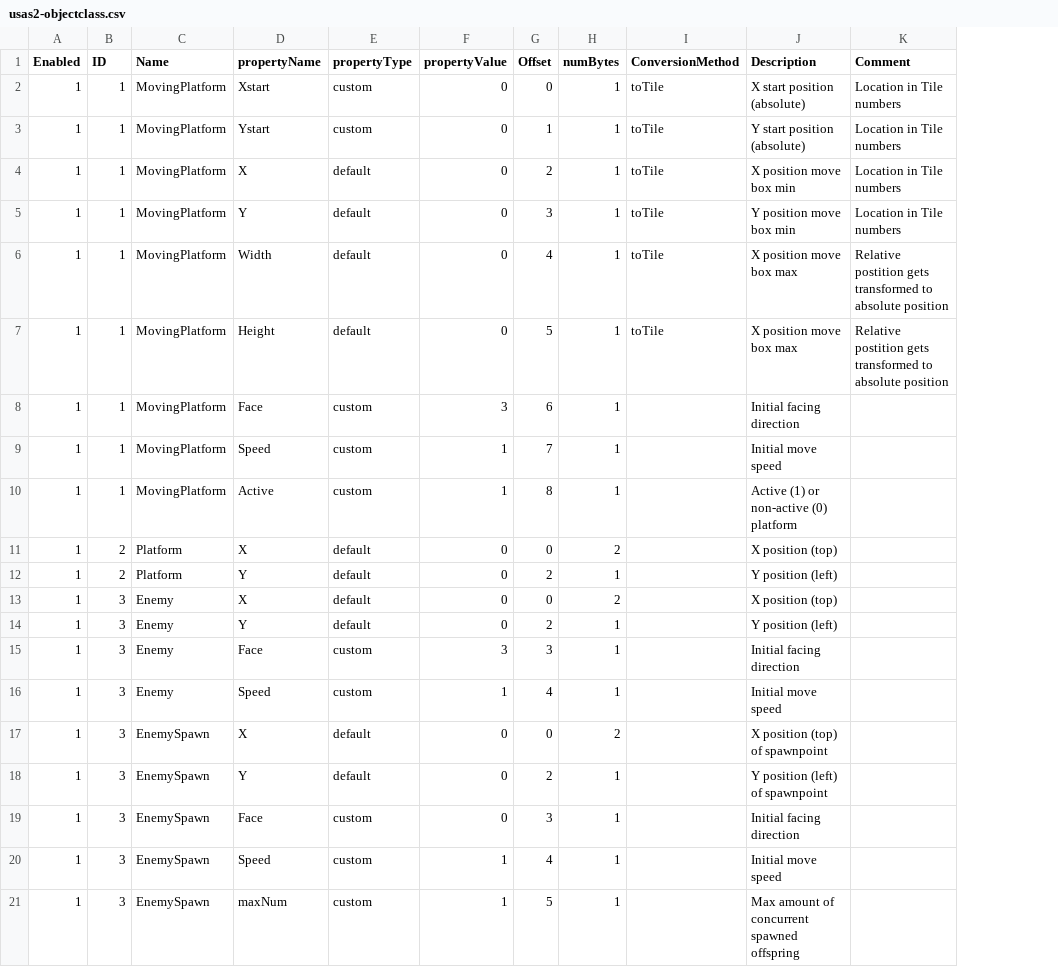
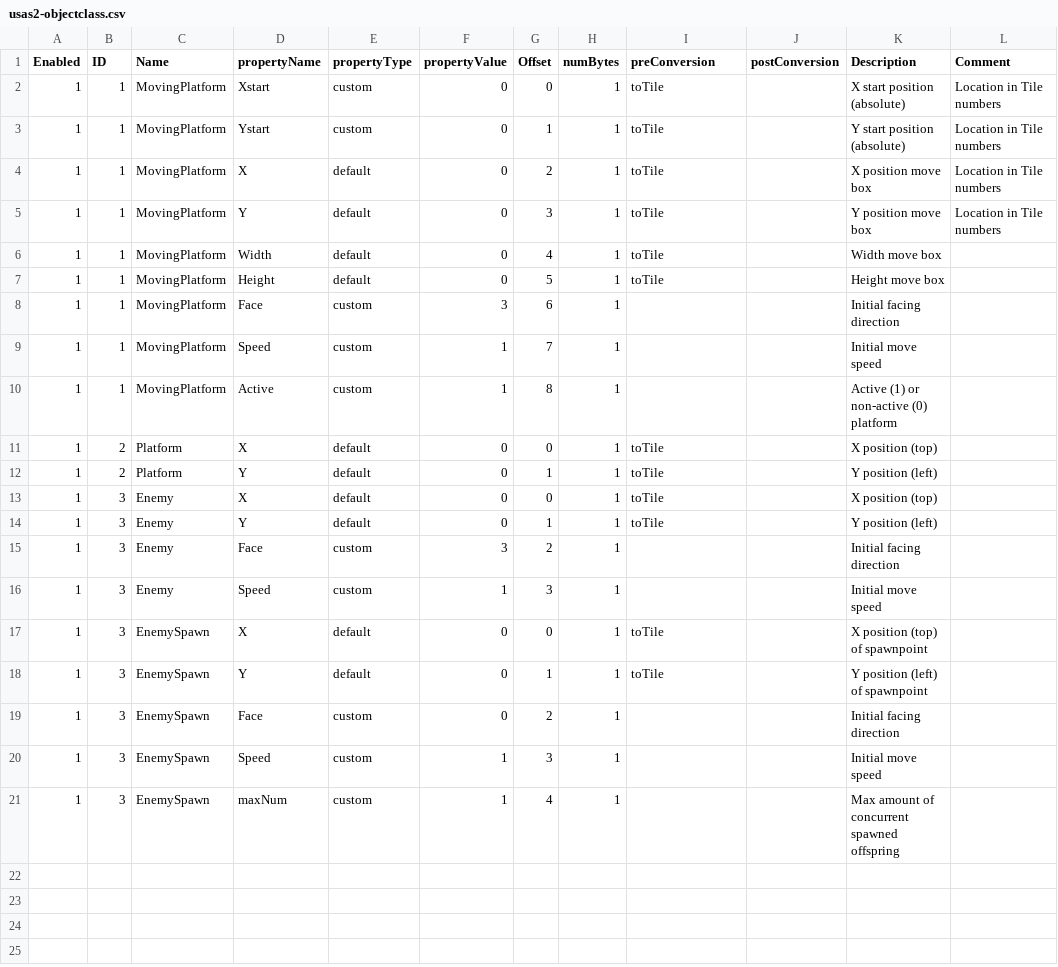
Before and after one commit to BartNorakomi/Usas2, a CSV file: usas2-objectclass.csv, drawn as a sheet; addresses are those after the commit; the diff names each change by its address in the sheet, - before the commit and + after, or states it on an @@ line.

Commit message:
New Objects in test room

```diff
--- a/usas2-objectclass.csv
+++ b/usas2-objectclass.csv
+column J (postConversion), empty
-I1: ConversionMethod
+I1: preConversion
-K4 (Description): X position move box min
+K4 (Description): X position move box
-K5 (Description): Y position move box min
+K5 (Description): Y position move box
-K6 (Description): X position move box max
+K6 (Description): Width move box
-L6:L7 (Comment): Relative postition gets transformed to absolute position
+L6:L7 (Comment): (empty)
-K7 (Description): X position move box max
+K7 (Description): Height move box
-H11 (numBytes): 2
+H11 (numBytes): 1
-I11:I14 (preConversion): (empty)
+I11:I14 (preConversion): toTile
-G12 (Offset): 2
+G12 (Offset): 1
-H13 (numBytes): 2
+H13 (numBytes): 1
-G14 (Offset): 2
+G14 (Offset): 1
-G15 (Offset): 3
+G15 (Offset): 2
-G16 (Offset): 4
+G16 (Offset): 3
-H17 (numBytes): 2
+H17 (numBytes): 1
-I17:I18 (preConversion): (empty)
+I17:I18 (preConversion): toTile
-G18 (Offset): 2
+G18 (Offset): 1
-G19 (Offset): 3
+G19 (Offset): 2
-G20 (Offset): 4
+G20 (Offset): 3
-G21 (Offset): 5
+G21 (Offset): 4
```
Also changed, not shown: usas2-properties.csv, 6 other files.
